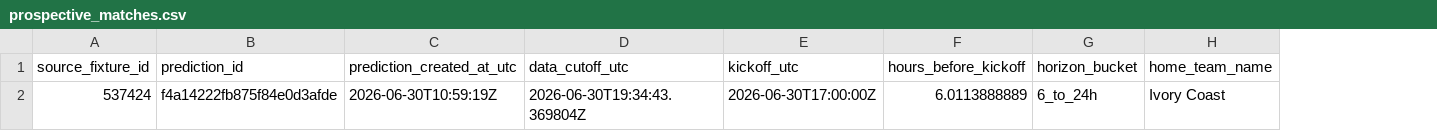
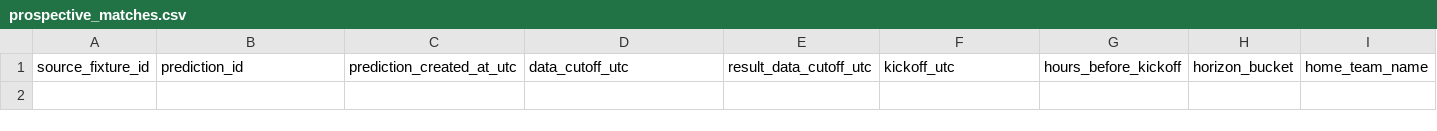
Before and after one commit to juanbrau-or/world-cup-2026-predictions, a CSV file: prospective_matches.csv, drawn as a sheet; only a part is shown; removed rows and columns are numbered as before the commit, all else as after; rows hold the shown columns only; the diff names each change by its address in the sheet, - before the commit and + after, or states it on an @@ line.

```diff
--- a/prospective_matches.csv
+++ b/prospective_matches.csv
+column E, row 1: result_data_cutoff_utc
-row 2: 537424 | f4a14222fb875f84e0d3afde | 2026-06-30T10:59:19Z | 2026-06-30T19:34:43.369804Z | 2026-06-30T17:00:00Z | 6.0113888889 | 6_to_24h | Ivory Coast
```
Also changed, not shown: latest.csv, 6 other files.
